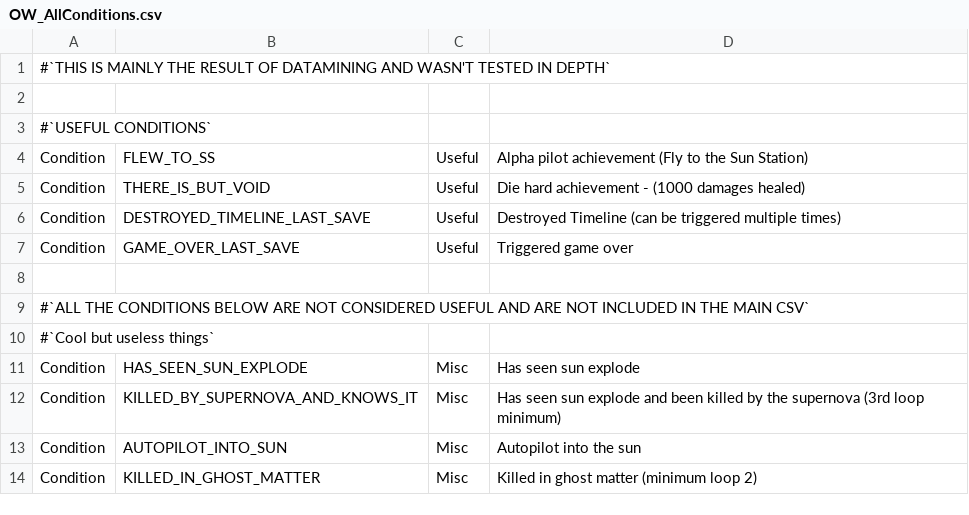
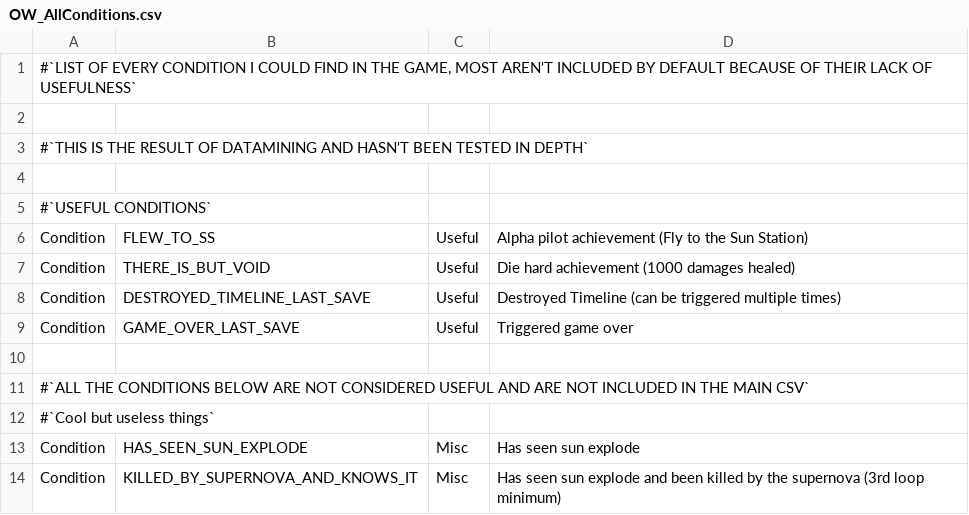
Before and after one commit to 78epo/Autosplitters, a CSV file: Outer Wilds/CSV/OW_AllConditions.csv, drawn as a sheet; only a part is shown; the shorter side is filled out with more unchanged rows.

```diff
--- a/Outer Wilds/CSV/OW_AllConditions.csv
+++ b/Outer Wilds/CSV/OW_AllConditions.csv
@@ -1,2 +1,4 @@
-#`THIS IS MAINLY THE RESULT OF DATAMINING AND WASN'T TESTED IN DEPTH`
+#`LIST OF EVERY CONDITION I COULD FIND IN THE GAME, MOST AREN'T INCLUDED BY DEFAULT BECAUSE OF THEIR LACK OF USEFULNESS`
+
+#`THIS IS THE RESULT OF DATAMINING AND HASN'T BEEN TESTED IN DEPTH`
 
@@ -4,3 +6,3 @@
 Condition; FLEW_TO_SS;                              Useful; Alpha pilot achievement (Fly to the Sun Station)
-Condition; THERE_IS_BUT_VOID;                       Useful; Die hard achievement - (1000 damages healed)
+Condition; THERE_IS_BUT_VOID;                       Useful; Die hard achievement (1000 damages healed)
 Condition; DESTROYED_TIMELINE_LAST_SAVE;            Useful; Destroyed Timeline (can be triggered multiple times)
```
Also changed, not shown: Outer Wilds/CSV/OW_Christmas Story.csv, Outer Wilds/OW_Shiplog.csv, 3 other files.
